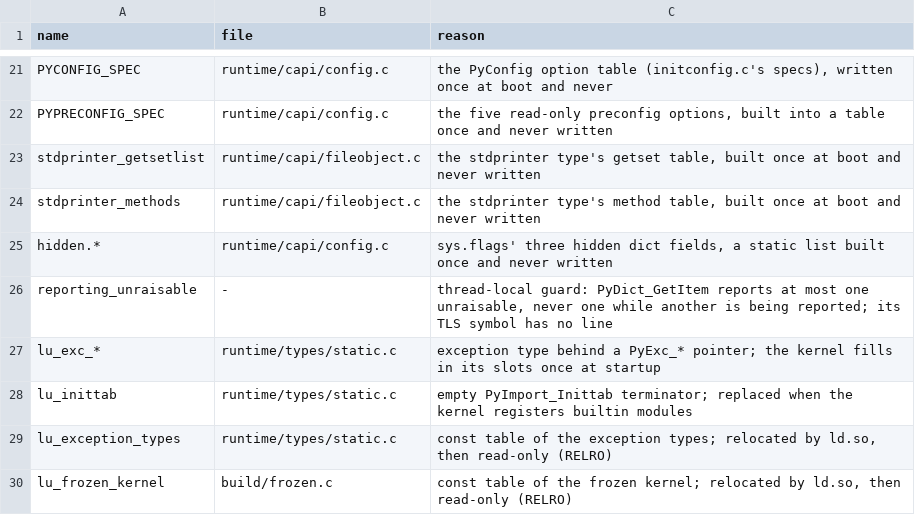
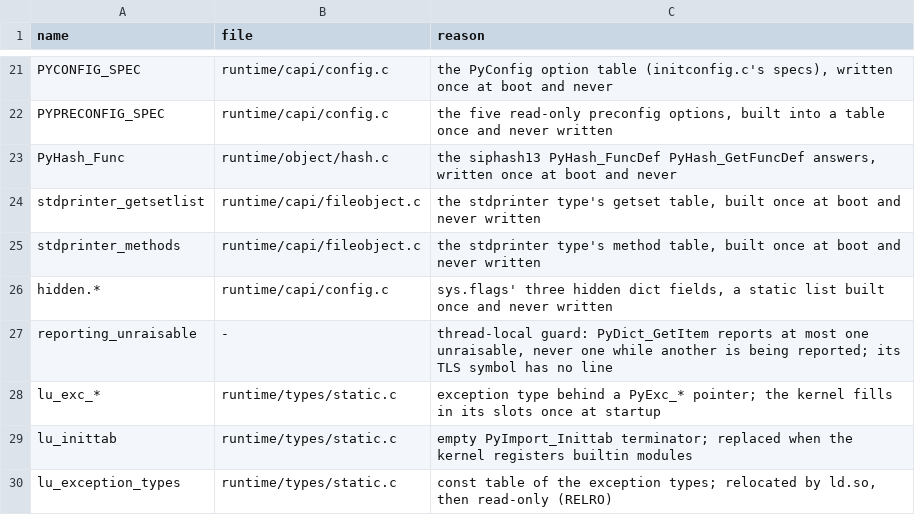
Before and after one commit to wedow/lucifer, a TSV file: tools/abi/globals.tsv, drawn as a sheet; only a part is shown, gaps mark what is left out; the shorter side is filled out with more unchanged rows; the diff names each change by its address in the sheet, - before the commit and + after, or states it on an @@ line.

Commit message:
chore: account the hash funcdef among the writable globals

```diff
--- a/tools/abi/globals.tsv
+++ b/tools/abi/globals.tsv
+row 23: PyHash_Func | runtime/object/hash.c | the siphash13 PyHash_FuncDef PyHash_GetFuncDef answers, written once at boot and never
```
